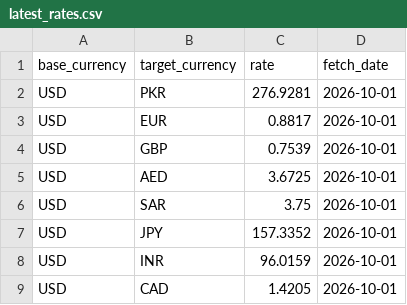
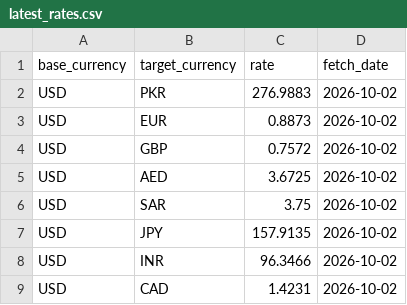
Before and after one commit to alizain126/API_pipeline, a CSV file: data/latest_rates.csv, drawn as a sheet.

```diff
--- a/data/latest_rates.csv
+++ b/data/latest_rates.csv
@@ -1,9 +1,9 @@
 base_currency,target_currency,rate,fetch_date
-USD,PKR,276.9281,2026-10-01
-USD,EUR,0.8817,2026-10-01
-USD,GBP,0.7539,2026-10-01
-USD,AED,3.6725,2026-10-01
-USD,SAR,3.75,2026-10-01
-USD,JPY,157.3352,2026-10-01
-USD,INR,96.0159,2026-10-01
-USD,CAD,1.4205,2026-10-01
+USD,PKR,276.9883,2026-10-02
+USD,EUR,0.8873,2026-10-02
+USD,GBP,0.7572,2026-10-02
+USD,AED,3.6725,2026-10-02
+USD,SAR,3.75,2026-10-02
+USD,JPY,157.9135,2026-10-02
+USD,INR,96.3466,2026-10-02
+USD,CAD,1.4231,2026-10-02
```
